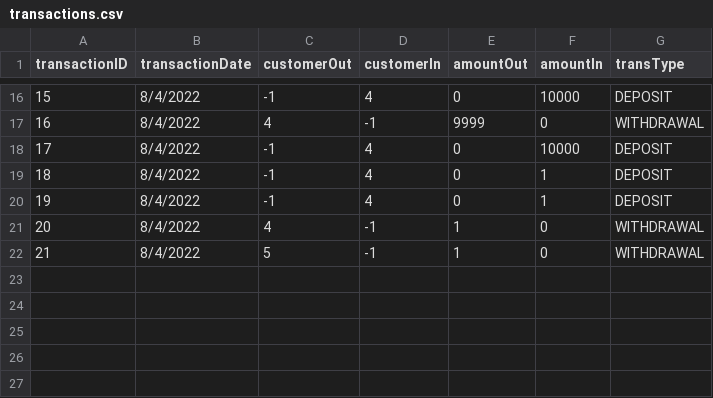
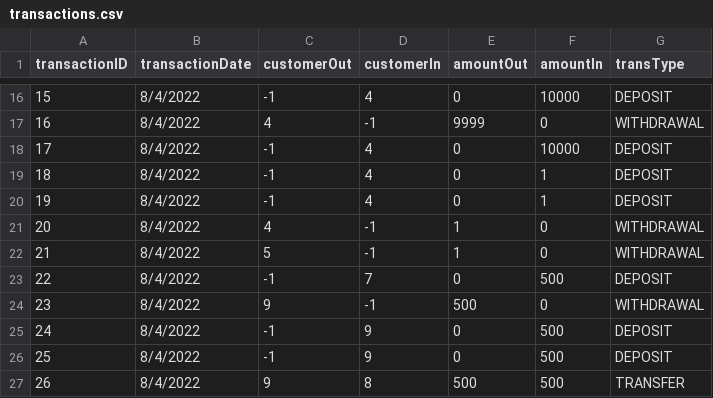
Before and after one commit to rawsashimi1604/1009_BankingSystem, a CSV file: data/transactions.csv, drawn as a sheet; only a part is shown, gaps mark what is left out; the diff names each change by its address in the sheet, - before the commit and + after, or states it on an @@ line.

```diff
--- a/data/transactions.csv
+++ b/data/transactions.csv
+row 23: 22 | 8/4/2022 | -1 | 7 | 0 | 500 | DEPOSIT
+row 24: 23 | 8/4/2022 | 9 | -1 | 500 | 0 | WITHDRAWAL
+row 25: 24 | 8/4/2022 | -1 | 9 | 0 | 500 | DEPOSIT
+row 26: 25 | 8/4/2022 | -1 | 9 | 0 | 500 | DEPOSIT
+row 27: 26 | 8/4/2022 | 9 | 8 | 500 | 500 | TRANSFER
```
Also changed, not shown: data/customers.csv, 11 other files.
